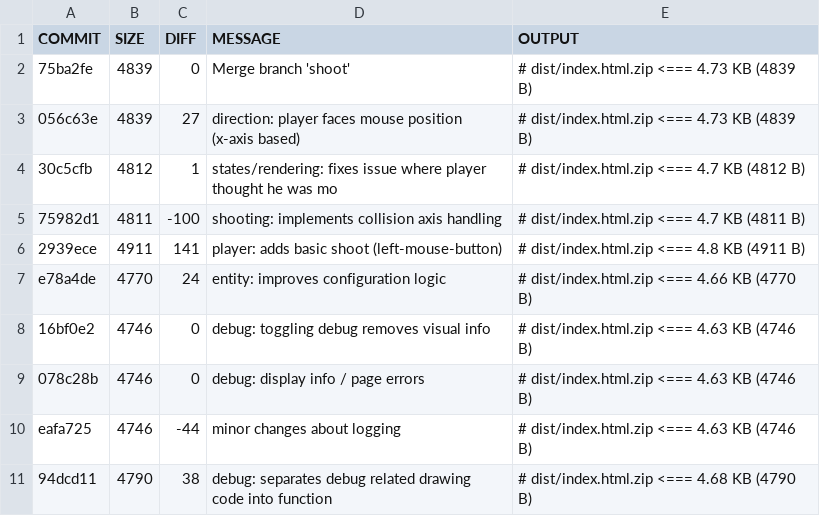
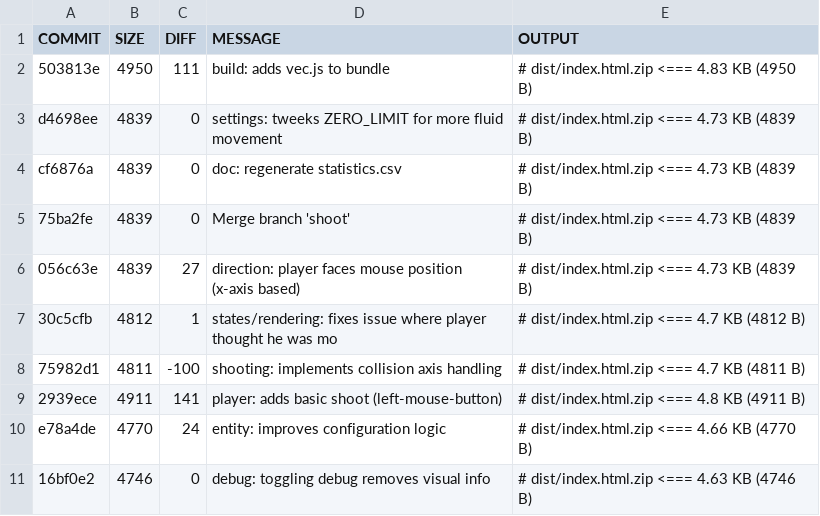
Before and after one commit to coding-monkey-business/glitch-hunters, a CSV file: doc/statistics.csv, drawn as a sheet; only a part is shown; the shorter side is filled out with more unchanged rows.

Commit message:
doc: statistics.csv

```diff
--- a/doc/statistics.csv
+++ b/doc/statistics.csv
@@ -1,2 +1,5 @@
 COMMIT  |     SIZE |     DIFF | MESSAGE                                                      | OUTPUT
+503813e |     4950 |      111 | build: adds vec.js to bundle                                 | # dist/index.html.zip <=== 4.83 KB (4950 B)
+d4698ee |     4839 |        0 | settings: tweeks ZERO_LIMIT for more fluid movement          | # dist/index.html.zip <=== 4.73 KB (4839 B)
+cf6876a |     4839 |        0 | doc: regenerate statistics.csv                               | # dist/index.html.zip <=== 4.73 KB (4839 B)
 75ba2fe |     4839 |        0 | Merge branch 'shoot'                                         | # dist/index.html.zip <=== 4.73 KB (4839 B)
```
